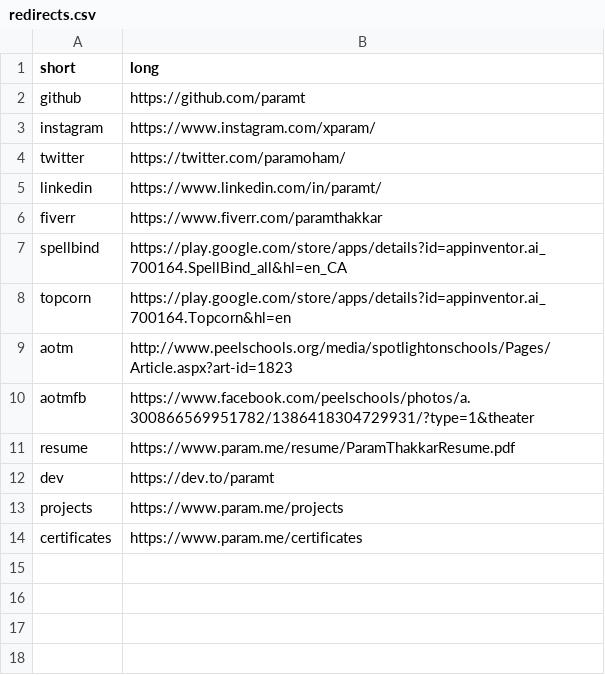
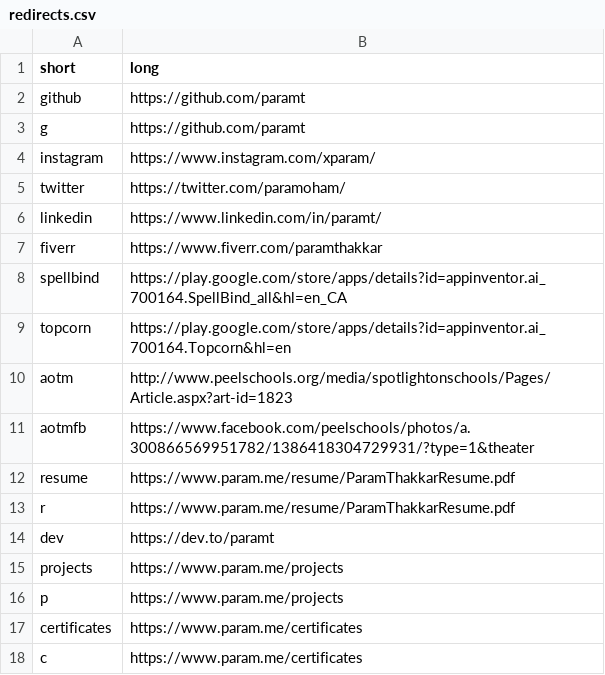
Before and after one commit to paramt/go.param.me, a CSV file: redirects.csv, drawn as a sheet.

Commit message:
Create shortened aliases

```diff
--- a/redirects.csv
+++ b/redirects.csv
@@ -2,2 +2,3 @@ short,long
 github,https://github.com/paramt
+g,https://github.com/paramt
 instagram,https://www.instagram.com/xparam/
@@ -11,4 +12,7 @@ aotmfb,https://www.facebook.com/peelschools/photos/a.300866569951782/13864183047
 resume,https://www.param.me/resume/ParamThakkarResume.pdf
+r,https://www.param.me/resume/ParamThakkarResume.pdf
 dev,https://dev.to/paramt
 projects,https://www.param.me/projects
+p,https://www.param.me/projects
 certificates,https://www.param.me/certificates
+c,https://www.param.me/certificates
```
